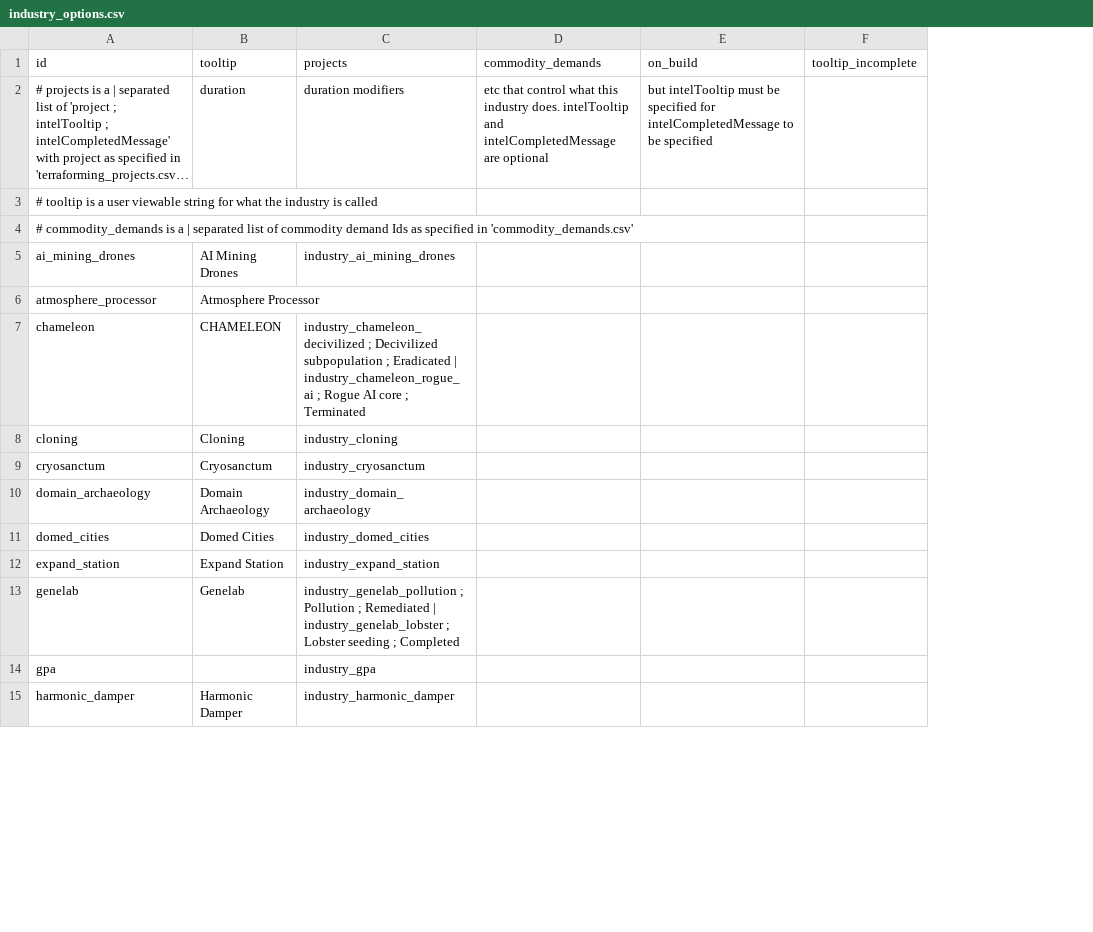
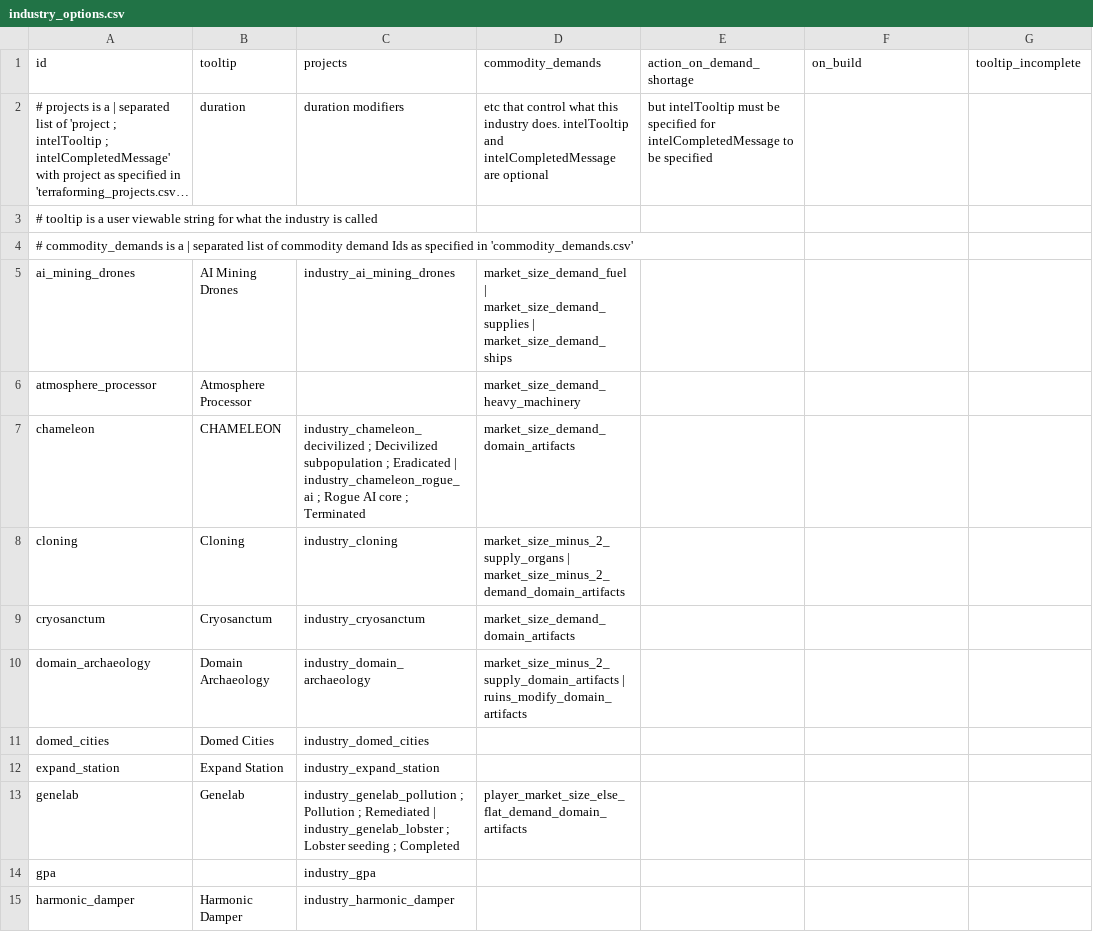
Before and after one commit to boggledstarsector/TASC, a CSV file: data/campaign/terraforming/industry_options.csv, drawn as a sheet; only a part is shown; long unchanged cells end in …; addresses are those after the commit; the diff covers the shown part only; the diff names each change by its address in the sheet, - before the commit and + after, or states it on an @@ line.

Commit message:
More commodity stuff Next is shortages

```diff
--- a/data/campaign/terraforming/industry_options.csv
+++ b/data/campaign/terraforming/industry_options.csv
+column E (action_on_demand_shortage), row 2: but intelTooltip must be specified for intelCompletedMessage to be specified
-F2 (on_build): but intelTooltip must be specified for intelCompletedMessage to be specified
+F2 (on_build): (empty)
-D5 (commodity_demands): (empty)
+D5 (commodity_demands): market_size_demand_fuel | market_size_demand_supplies | market_size_demand_ships
-D6 (commodity_demands): (empty)
+D6 (commodity_demands): market_size_demand_heavy_machinery
-D7 (commodity_demands): (empty)
+D7 (commodity_demands): market_size_demand_domain_artifacts
-D8 (commodity_demands): (empty)
+D8 (commodity_demands): market_size_minus_2_supply_organs | market_size_minus_2_demand_domain_artifacts
-D9 (commodity_demands): (empty)
+D9 (commodity_demands): market_size_demand_domain_artifacts
-D10 (commodity_demands): (empty)
+D10 (commodity_demands): market_size_minus_2_supply_domain_artifacts | ruins_modify_domain_artifacts
-D13 (commodity_demands): (empty)
+D13 (commodity_demands): player_market_size_else_flat_demand_domain_artifacts
```
Also changed, not shown: 7 edited cells elsewhere in this file, data/campaign/terraforming/terraforming_projects.csv, 28 other files.
